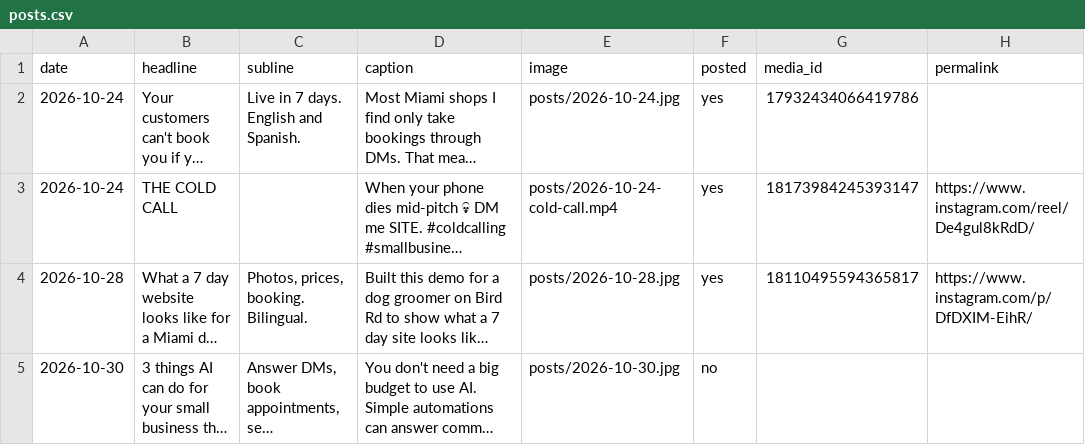
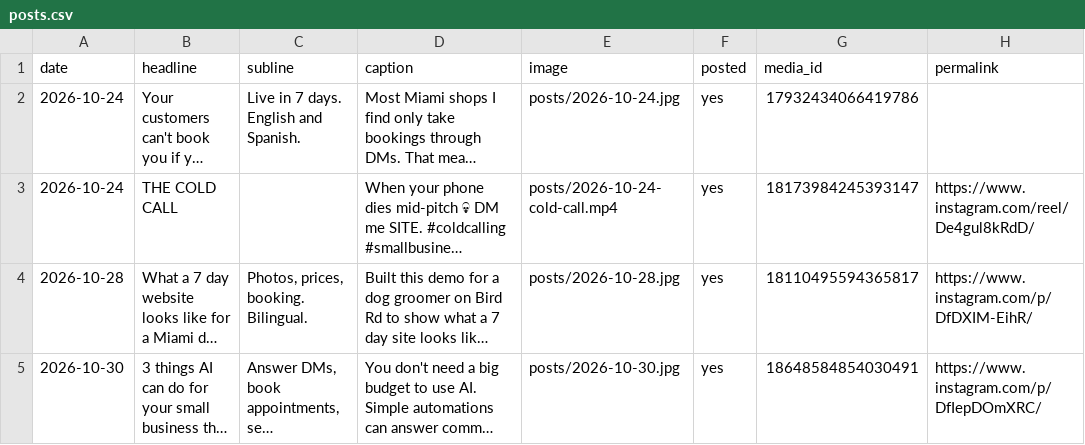
Before and after one commit to Alonbbar6/ig-autopost, a CSV file: posts.csv, drawn as a sheet; long unchanged cells end in …; the diff names each change by its address in the sheet, - before the commit and + after, or states it on an @@ line.

Commit message:
posted 2026-10-30

```diff
--- a/posts.csv
+++ b/posts.csv
-F5 (posted): no
+F5 (posted): yes
-G5 (media_id): (empty)
+G5 (media_id): 18648584854030491
-H5 (permalink): (empty)
+H5 (permalink): https://www.instagram.com/p/DfIepDOmXRC/
```
